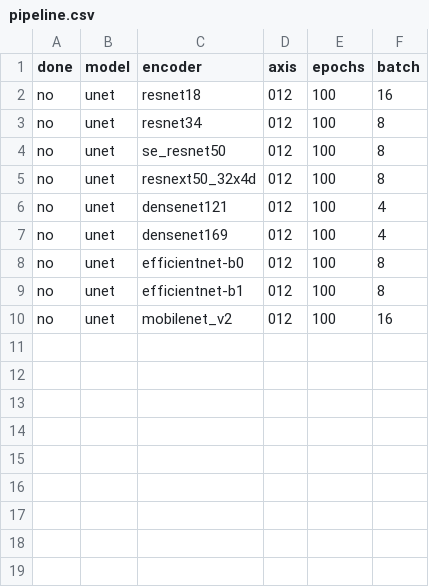
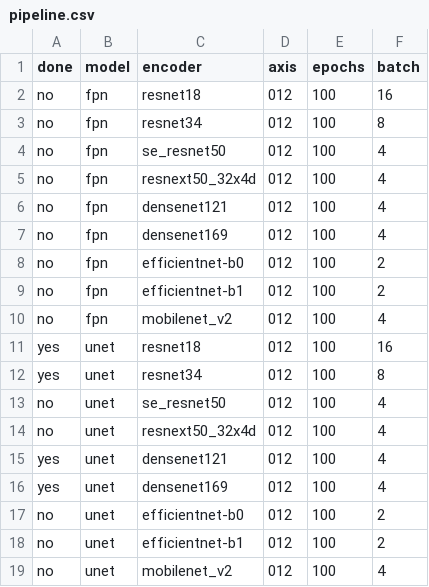
Before and after one commit to utegulovalmat/segmentation_models.pytorch, a CSV file: segmentation_models_pytorch/experiments/pipeline.csv, drawn as a sheet.

Commit message:
add FPN experiments

```diff
--- a/segmentation_models_pytorch/experiments/pipeline.csv
+++ b/segmentation_models_pytorch/experiments/pipeline.csv
@@ -1,10 +1,19 @@
 done,model,encoder,axis,epochs,batch
-no,unet,resnet18,012,100,16
-no,unet,resnet34,012,100,8
-no,unet,se_resnet50,012,100,8
-no,unet,resnext50_32x4d,012,100,8
-no,unet,densenet121,012,100,4
-no,unet,densenet169,012,100,4
-no,unet,efficientnet-b0,012,100,8
-no,unet,efficientnet-b1,012,100,8
-no,unet,mobilenet_v2,012,100,16
+no,fpn,resnet18,012,100,16
+no,fpn,resnet34,012,100,8
+no,fpn,se_resnet50,012,100,4
+no,fpn,resnext50_32x4d,012,100,4
+no,fpn,densenet121,012,100,4
+no,fpn,densenet169,012,100,4
+no,fpn,efficientnet-b0,012,100,2
+no,fpn,efficientnet-b1,012,100,2
+no,fpn,mobilenet_v2,012,100,4
+yes,unet,resnet18,012,100,16
+yes,unet,resnet34,012,100,8
+no,unet,se_resnet50,012,100,4
+no,unet,resnext50_32x4d,012,100,4
+yes,unet,densenet121,012,100,4
+yes,unet,densenet169,012,100,4
+no,unet,efficientnet-b0,012,100,2
+no,unet,efficientnet-b1,012,100,2
+no,unet,mobilenet_v2,012,100,4
```
Also changed, not shown: 1 other file.
